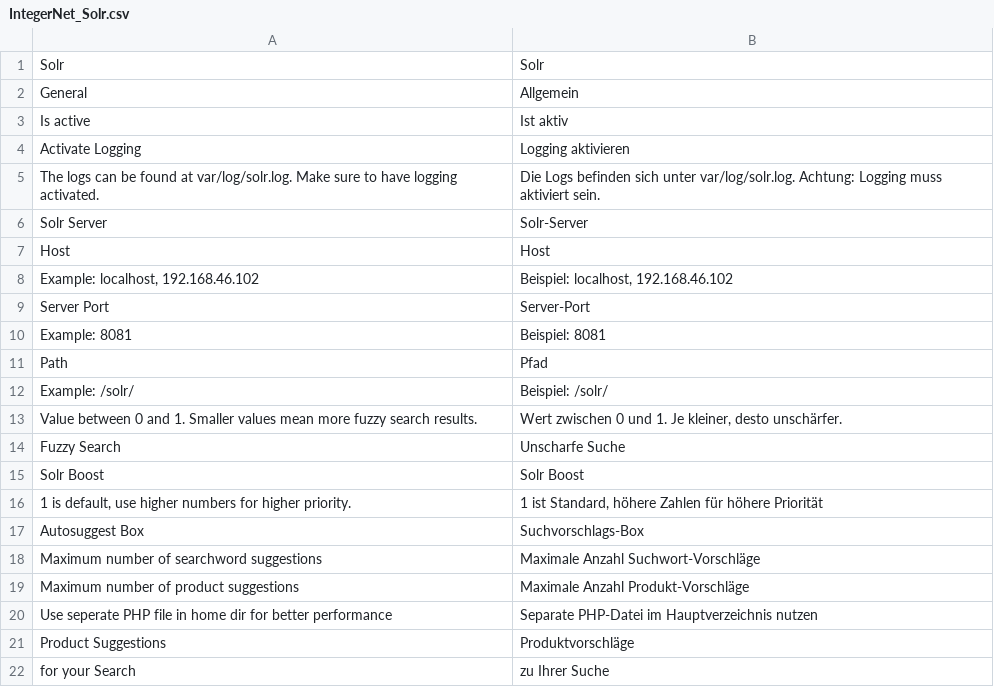
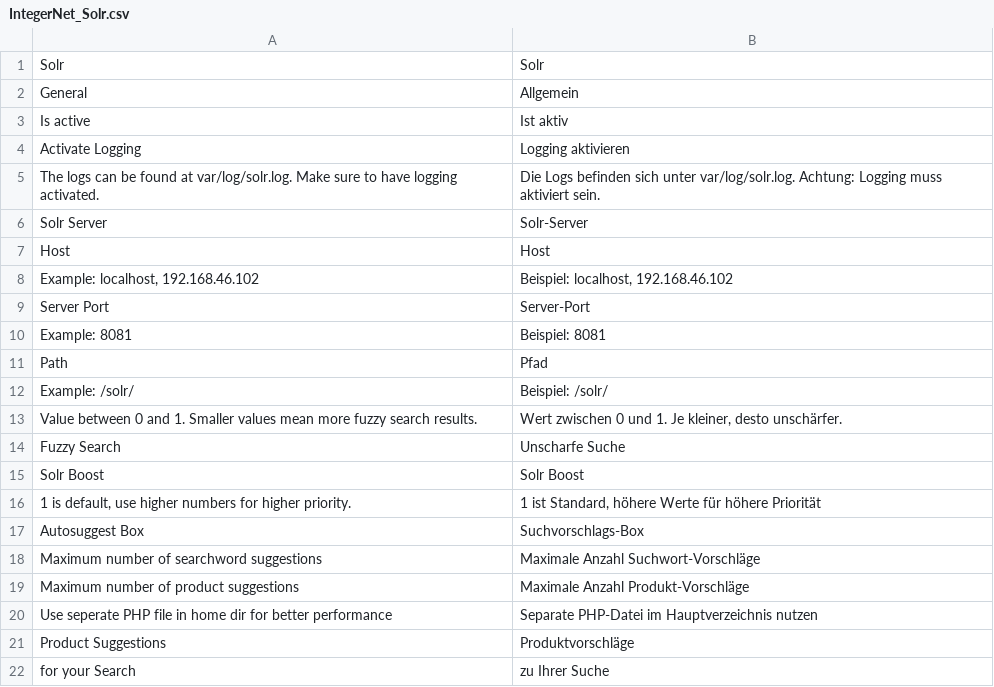
Before and after one commit to integer-net/Solr, a CSV file: src/app/locale/de_DE/IntegerNet_Solr.csv, drawn as a sheet.

```diff
--- a/src/app/locale/de_DE/IntegerNet_Solr.csv
+++ b/src/app/locale/de_DE/IntegerNet_Solr.csv
@@ -15,3 +15,3 @@
 "Solr Boost","Solr Boost"
-"1 is default, use higher numbers for higher priority.","1 ist Standard, höhere Zahlen für höhere Priorität"
+"1 is default, use higher numbers for higher priority.","1 ist Standard, höhere Werte für höhere Priorität"
 "Autosuggest Box","Suchvorschlags-Box"
```
Also changed, not shown: 3 other files.
